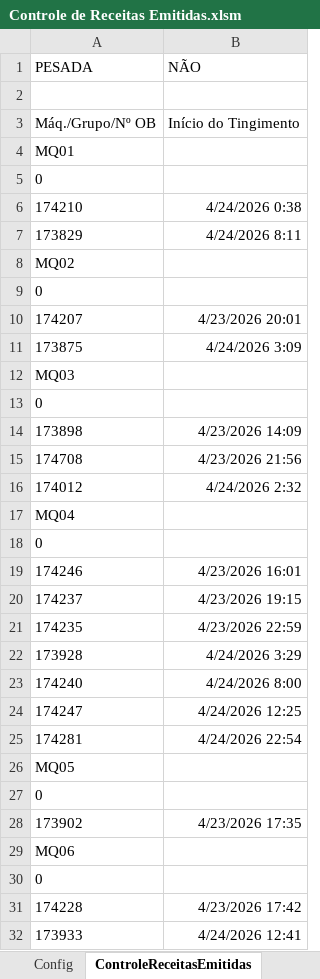
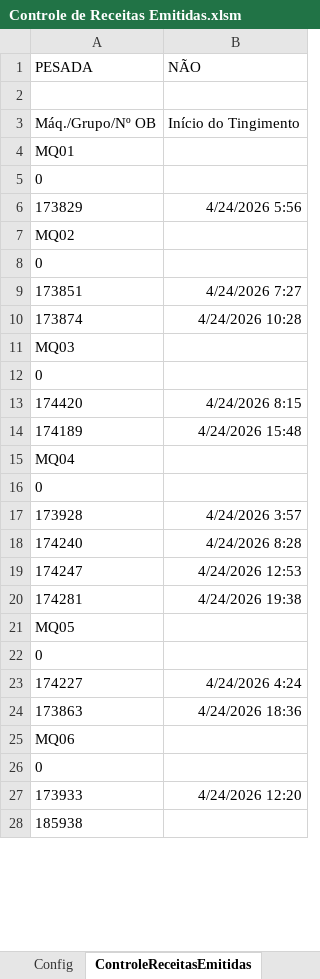
Before and after one commit to GabrielDiasNN/Automacoes-CR, an Excel workbook: Receitas Emitidas/Controle de Receitas Emitidas.xlsm, sheet ControleReceitasEmitidas, drawn as a sheet; only a part is shown; the shorter side is filled out with more unchanged rows; values as stored, in another font and other column widths than the file's, no borders; removed rows and columns are numbered as before the commit, all else as after; the diff covers the shown part only; the diff names each change by its address in the sheet, - before the commit and + after, or states it on an @@ line.

Commit message:
feat(migracao): implementar motor nativo Python e estabilizar Monitor
- Migracao 100% nativa da automacao 'Receitas Emitidas' (Phase 3 Cutover):
    - Novo script Python para extracao direta do Oracle (VBA-Free).
    - Geracao de relatorio HTML responsivo com logica de lotes e ordenacao cronologica.
    - Envio via PowerShell com captura de assinatura e fontes originais do Outlook.
- Infraestrutura e Seguranca:
    - Centralizacao de credenciais via arquivo .env protegido por .gitignore.
    - Atualizacao da Lib-Email para suporte a injecao de assinatura local com imagens (CIDs).
    - Criacao da SKILL.md de migracao Python + Oracle em conformidade com a governanca.
- Ambiente de Desenvolvimento:
    - Setup do VS Code para Python (Black Formatter, Pylance, iSort, Debugger).
    - Criacao do requirements.txt com dependencias essenciais.
- Estabilizacao do Sistema:
    - Correcao do erro de caminhos absolutos no MonitorAutomacoes.
    - Ajustes de concorrencia e Mutex no servico do Monitor.

```diff
--- a/Receitas Emitidas/Controle de Receitas Emitidas.xlsm (sheet ControleReceitasEmitidas)
+++ b/Receitas Emitidas/Controle de Receitas Emitidas.xlsm (sheet ControleReceitasEmitidas)
-row 6: 174210 | 4/24/2026 0:38
-B6 (NÃO): 4/24/2026 8:11
+B6 (NÃO): 4/24/2026 5:56
-row 10: 174207 | 4/23/2026 20:01
-row 11: 173875 | 4/24/2026 3:09
+row 9: 173851 | 4/24/2026 7:27
+row 10: 173874 | 4/24/2026 10:28
-row 14: 173898 | 4/23/2026 14:09
-row 15: 174708 | 4/23/2026 21:56
-row 16: 174012 | 4/24/2026 2:32
+row 13: 174420 | 4/24/2026 8:15
+row 14: 174189 | 4/24/2026 15:48
-row 19: 174246 | 4/23/2026 16:01
-row 20: 174237 | 4/23/2026 19:15
-row 21: 174235 | 4/23/2026 22:59
-B17 (NÃO): 4/24/2026 3:29
+B17 (NÃO): 4/24/2026 3:57
-B18 (NÃO): 4/24/2026 8:00
+B18 (NÃO): 4/24/2026 8:28
-B19 (NÃO): 4/24/2026 12:25
+B19 (NÃO): 4/24/2026 12:53
-B20 (NÃO): 4/24/2026 22:54
+B20 (NÃO): 4/24/2026 19:38
-row 28: 173902 | 4/23/2026 17:35
+row 23: 174227 | 4/24/2026 4:24
+row 24: 173863 | 4/24/2026 18:36
-row 31: 174228 | 4/23/2026 17:42
-B27 (NÃO): 4/24/2026 12:41
+B27 (NÃO): 4/24/2026 12:20
```
Also changed, not shown: 21 added rows, 20 removed rows and 29 edited cells elsewhere in this sheet, Montagem de Terceirizados/Validador_Notas_Montagem.xlsm, Receitas Bloqueadas/Receitas Bloqueadas.xlsm, 15 other files.
